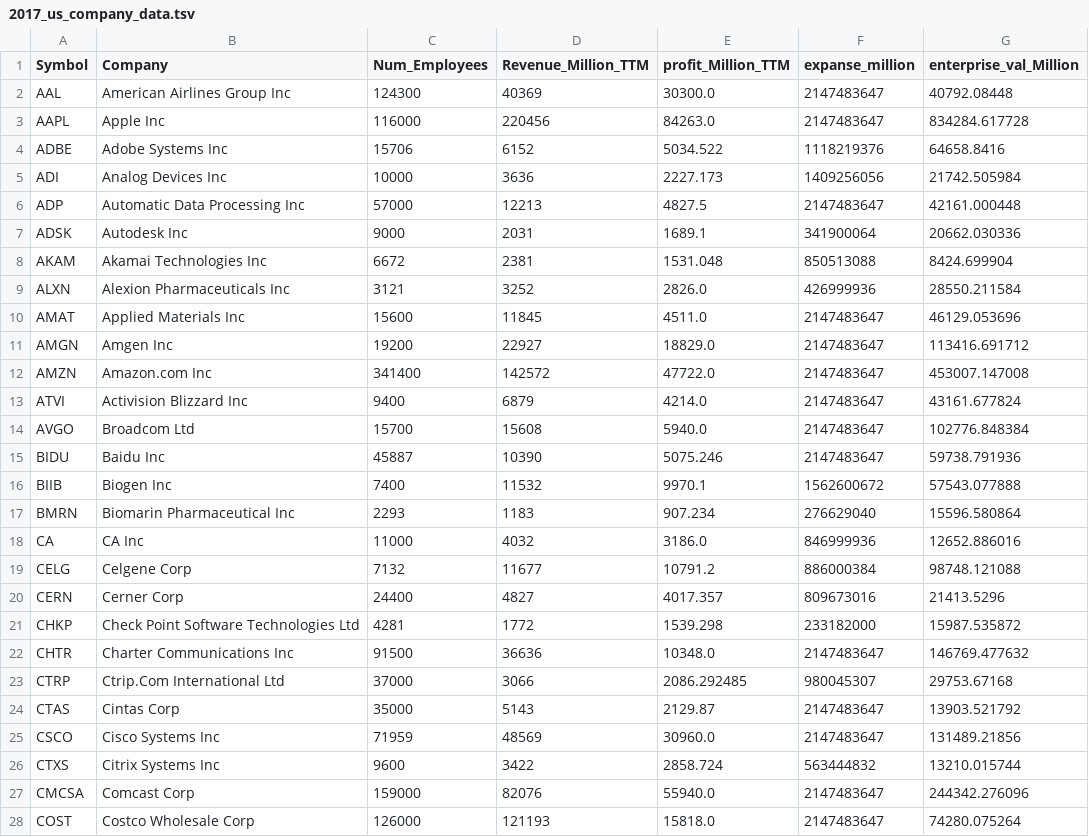
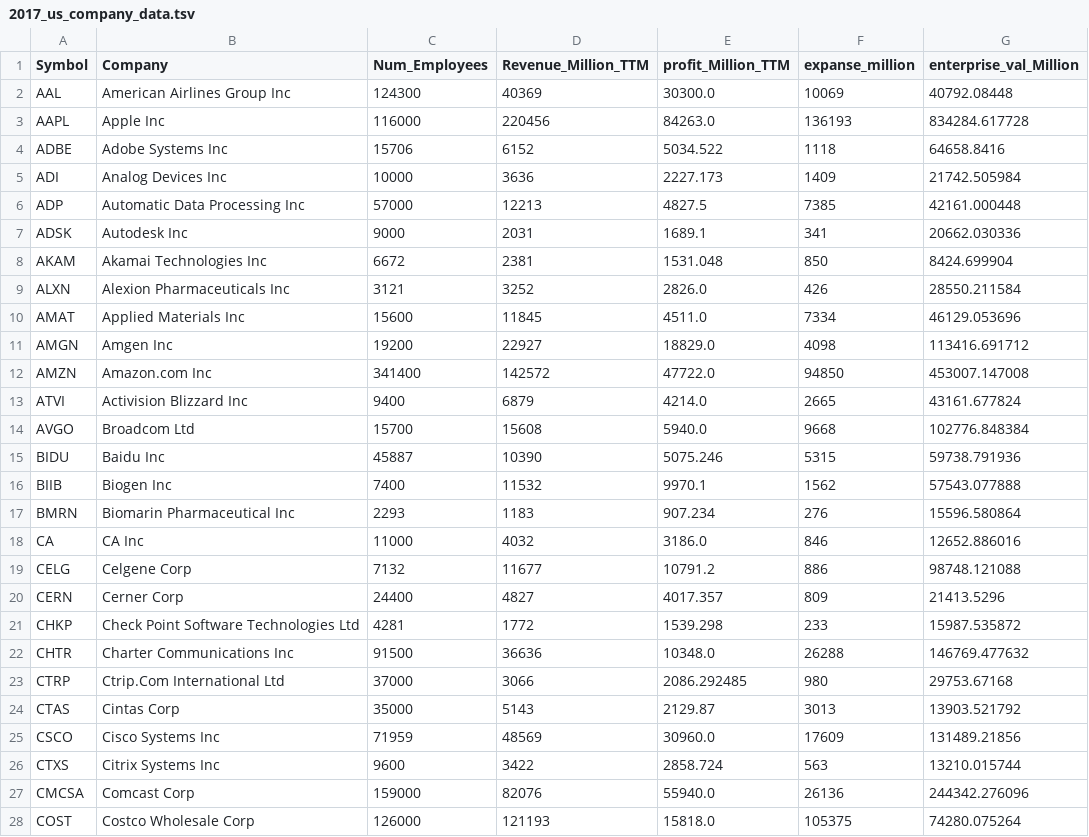
Before and after one commit to puneetjaiswal/regression-analysis, a TSV file: 2017_us_company_data.tsv, drawn as a sheet; only a part is shown; the diff covers the shown part only.

Commit message:
correcting data, adding predict with the improved lm

```diff
--- a/2017_us_company_data.tsv
+++ b/2017_us_company_data.tsv
@@ -1,28 +1,28 @@
 Symbol	Company	Num_Employees	Revenue_Million_TTM	profit_Million_TTM	expanse_million	enterprise_val_Million
-AAL	American Airlines Group Inc	124300	40369	30300.0	2147483647	40792.08448
-AAPL	Apple Inc	116000	220456	84263.0	2147483647	834284.617728
-ADBE	Adobe Systems Inc	15706	6152	5034.522	1118219376	64658.8416
-ADI	Analog Devices Inc	10000	3636	2227.173	1409256056	21742.505984
-ADP	Automatic Data Processing Inc	57000	12213	4827.5	2147483647	42161.000448
-ADSK	Autodesk Inc	9000	2031	1689.1	341900064	20662.030336
-AKAM	Akamai Technologies Inc	6672	2381	1531.048	850513088	8424.699904
-ALXN	Alexion Pharmaceuticals Inc	3121	3252	2826.0	426999936	28550.211584
-AMAT	Applied Materials Inc	15600	11845	4511.0	2147483647	46129.053696
-AMGN	Amgen Inc	19200	22927	18829.0	2147483647	113416.691712
-AMZN	Amazon.com Inc	341400	142572	47722.0	2147483647	453007.147008
-ATVI	Activision Blizzard Inc	9400	6879	4214.0	2147483647	43161.677824
-AVGO	Broadcom Ltd	15700	15608	5940.0	2147483647	102776.848384
-BIDU	Baidu Inc	45887	10390	5075.246	2147483647	59738.791936
-BIIB	Biogen Inc	7400	11532	9970.1	1562600672	57543.077888
-BMRN	Biomarin Pharmaceutical Inc	2293	1183	907.234	276629040	15596.580864
-CA	CA Inc	11000	4032	3186.0	846999936	12652.886016
-CELG	Celgene Corp	7132	11677	10791.2	886000384	98748.121088
-CERN	Cerner Corp	24400	4827	4017.357	809673016	21413.5296
-CHKP	Check Point Software Technologies Ltd	4281	1772	1539.298	233182000	15987.535872
-CHTR	Charter Communications Inc	91500	36636	10348.0	2147483647	146769.477632
-CTRP	Ctrip.Com International Ltd	37000	3066	2086.292485	980045307	29753.67168
-CTAS	Cintas Corp	35000	5143	2129.87	2147483647	13903.521792
-CSCO	Cisco Systems Inc	71959	48569	30960.0	2147483647	131489.21856
-CTXS	Citrix Systems Inc	9600	3422	2858.724	563444832	13210.015744
-CMCSA	Comcast Corp	159000	82076	55940.0	2147483647	244342.276096
-COST	Costco Wholesale Corp	126000	121193	15818.0	2147483647	74280.075264
+AAL	American Airlines Group Inc	124300	40369	30300.0	10069	40792.08448
+AAPL	Apple Inc	116000	220456	84263.0	136193	834284.617728
+ADBE	Adobe Systems Inc	15706	6152	5034.522	1118	64658.8416
+ADI	Analog Devices Inc	10000	3636	2227.173	1409	21742.505984
+ADP	Automatic Data Processing Inc	57000	12213	4827.5	7385	42161.000448
+ADSK	Autodesk Inc	9000	2031	1689.1	341	20662.030336
+AKAM	Akamai Technologies Inc	6672	2381	1531.048	850	8424.699904
+ALXN	Alexion Pharmaceuticals Inc	3121	3252	2826.0	426	28550.211584
+AMAT	Applied Materials Inc	15600	11845	4511.0	7334	46129.053696
+AMGN	Amgen Inc	19200	22927	18829.0	4098	113416.691712
+AMZN	Amazon.com Inc	341400	142572	47722.0	94850	453007.147008
+ATVI	Activision Blizzard Inc	9400	6879	4214.0	2665	43161.677824
+AVGO	Broadcom Ltd	15700	15608	5940.0	9668	102776.848384
+BIDU	Baidu Inc	45887	10390	5075.246	5315	59738.791936
+BIIB	Biogen Inc	7400	11532	9970.1	1562	57543.077888
+BMRN	Biomarin Pharmaceutical Inc	2293	1183	907.234	276	15596.580864
+CA	CA Inc	11000	4032	3186.0	846	12652.886016
+CELG	Celgene Corp	7132	11677	10791.2	886	98748.121088
+CERN	Cerner Corp	24400	4827	4017.357	809	21413.5296
+CHKP	Check Point Software Technologies Ltd	4281	1772	1539.298	233	15987.535872
+CHTR	Charter Communications Inc	91500	36636	10348.0	26288	146769.477632
+CTRP	Ctrip.Com International Ltd	37000	3066	2086.292485	980	29753.67168
+CTAS	Cintas Corp	35000	5143	2129.87	3013	13903.521792
+CSCO	Cisco Systems Inc	71959	48569	30960.0	17609	131489.21856
+CTXS	Citrix Systems Inc	9600	3422	2858.724	563	13210.015744
+CMCSA	Comcast Corp	159000	82076	55940.0	26136	244342.276096
+COST	Costco Wholesale Corp	126000	121193	15818.0	105375	74280.075264
```
Also changed, not shown: 1 added row and 81 edited cells elsewhere in this file, 3 other files.
